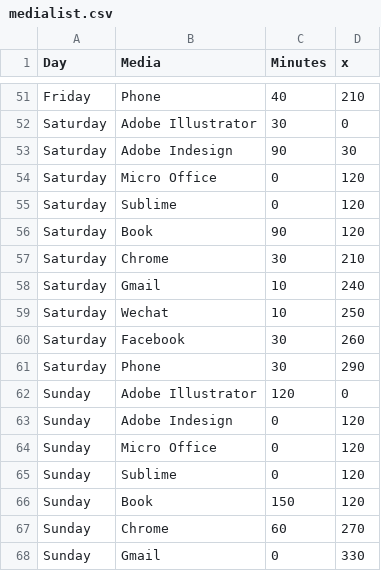
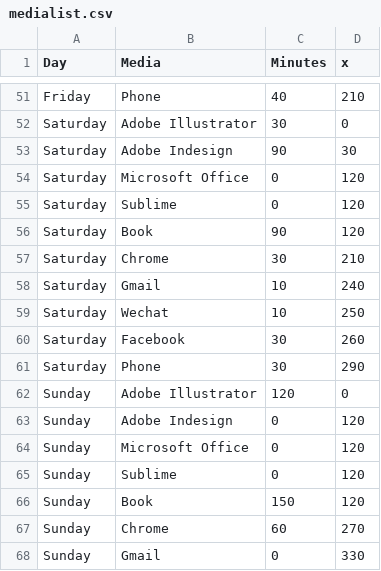
Before and after one commit to shingyun/MediaUsage, a CSV file: data/medialist.csv, drawn as a sheet; only a part is shown, gaps mark what is left out; the diff covers the shown part only.

```diff
--- a/data/medialist.csv
+++ b/data/medialist.csv
@@ -53,3 +53,3 @@ Saturday,Adobe Illustrator,30,0
 Saturday,Adobe Indesign,90,30
-Saturday,Micro Office,0,120
+Saturday,Microsoft Office,0,120
 Saturday,Sublime,0,120
@@ -63,3 +63,3 @@ Sunday,Adobe Illustrator,120,0
 Sunday,Adobe Indesign,0,120
-Sunday,Micro Office,0,120
+Sunday,Microsoft Office,0,120
 Sunday,Sublime,0,120
```
Also changed, not shown: 5 edited cells elsewhere in this file, 3 other files.
